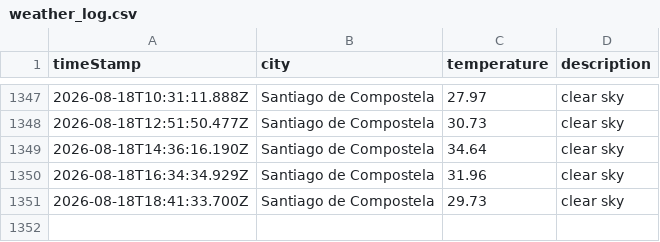
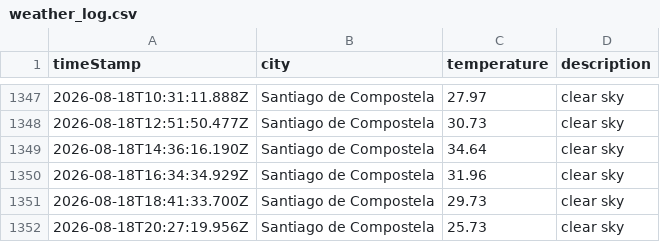
Before and after one commit to jimcousins/Weather-App, a CSV file: data/weather_log.csv, drawn as a sheet; only a part is shown, gaps mark what is left out; the diff names each change by its address in the sheet, - before the commit and + after, or states it on an @@ line.

```diff
--- a/data/weather_log.csv
+++ b/data/weather_log.csv
+row 1352: 2026-08-18T20:27:19.956Z | Santiago de Compostela | 25.73 | clear sky
```
Also changed, not shown: 1 other file.
